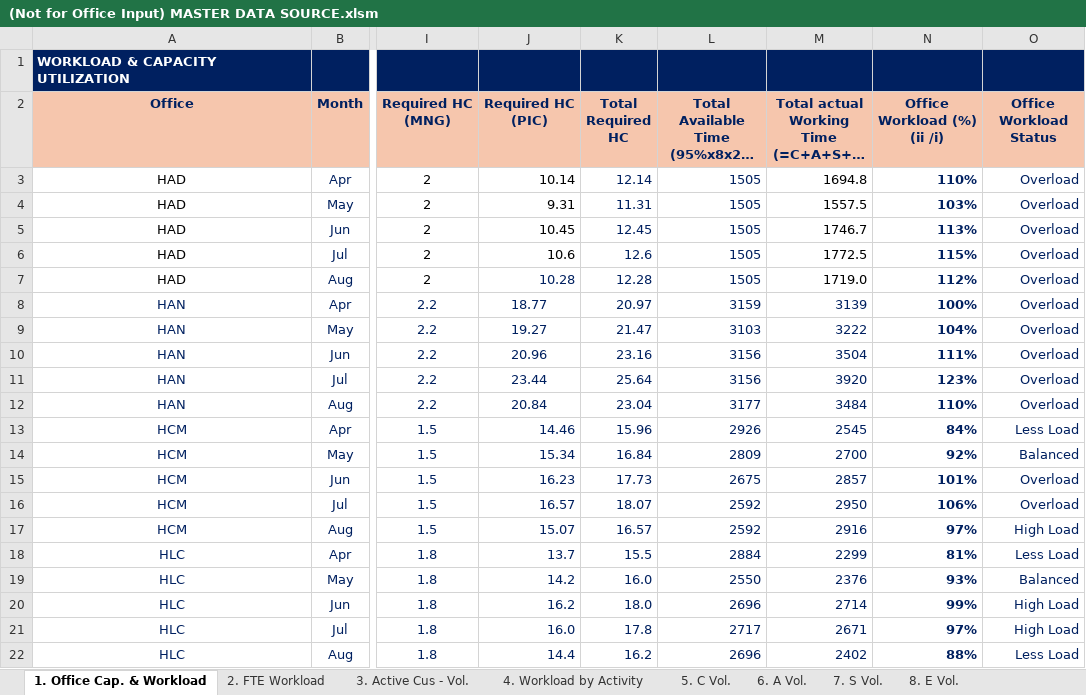
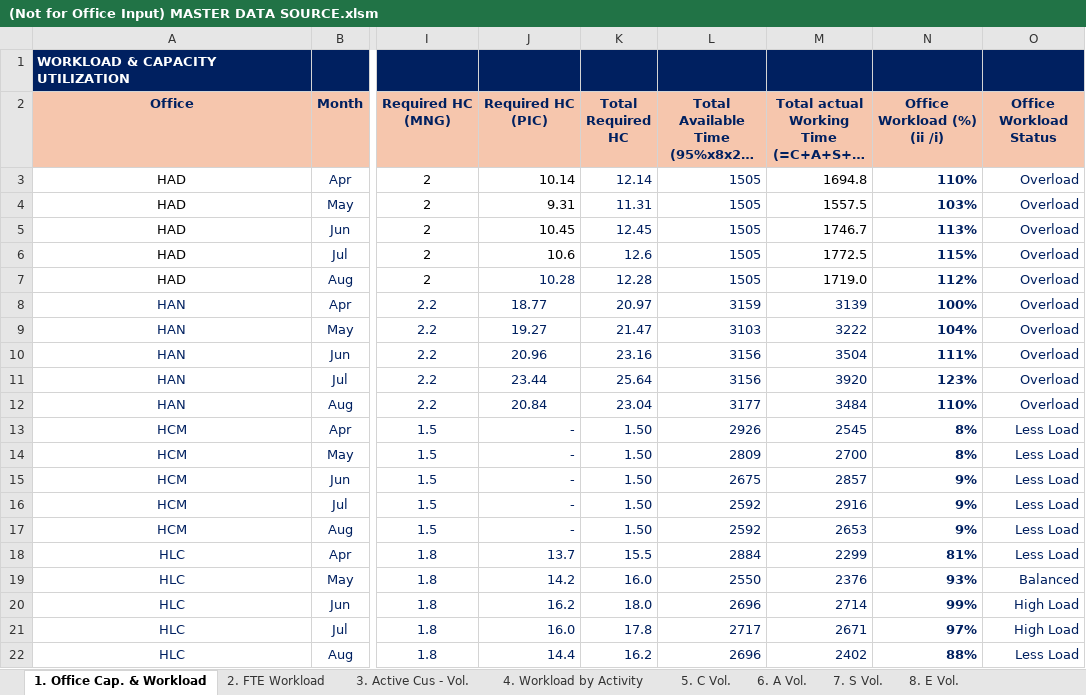
Before and after one commit to NgocYlvn/cs_workload_capacity_2026FY, an Excel workbook: (Not for Office Input) MASTER DATA SOURCE.xlsm, sheet 1. Office Cap. & Workload, drawn as a sheet; only a part is shown, gaps mark what is left out; long unchanged cells end in …; values as stored, in another font and other column widths than the file's, no borders; charts and pictures and conditional formats not drawn; the diff names each change by its address in the sheet, - before the commit and + after, or states it on an @@ line.

```diff
--- a/(Not for Office Input) MASTER DATA SOURCE.xlsm (sheet 1. Office Cap. & Workload)
+++ b/(Not for Office Input) MASTER DATA SOURCE.xlsm (sheet 1. Office Cap. & Workload)
-J13 (Required HC (PIC)): 14.46
+J13 (Required HC (PIC)): -
-K13 (Total Required HC): 15.96
+K13 (Total Required HC): 1.50
-N13 (Office Workload (%) (ii /i)): 84%
+N13 (Office Workload (%) (ii /i)): 8%
-J14 (Required HC (PIC)): 15.34
+J14 (Required HC (PIC)): -
-K14 (Total Required HC): 16.84
+K14 (Total Required HC): 1.50
-N14 (Office Workload (%) (ii /i)): 92%
+N14 (Office Workload (%) (ii /i)): 8%
-O14 (Office Workload Status): Balanced
+O14 (Office Workload Status): Less Load
-J15 (Required HC (PIC)): 16.23
+J15 (Required HC (PIC)): -
-K15 (Total Required HC): 17.73
+K15 (Total Required HC): 1.50
-N15 (Office Workload (%) (ii /i)): 101%
+N15 (Office Workload (%) (ii /i)): 9%
-O15:O16 (Office Workload Status): Overload
+O15:O16 (Office Workload Status): Less Load
-J16 (Required HC (PIC)): 16.57
+J16 (Required HC (PIC)): -
-K16 (Total Required HC): 18.07
+K16 (Total Required HC): 1.50
-M16: 2950
+M16: 2916
-N16 (Office Workload (%) (ii /i)): 106%
+N16 (Office Workload (%) (ii /i)): 9%
-J17 (Required HC (PIC)): 15.07
+J17 (Required HC (PIC)): -
-K17 (Total Required HC): 16.57
+K17 (Total Required HC): 1.50
-M17: 2916
+M17: 2653
-N17 (Office Workload (%) (ii /i)): 97%
+N17 (Office Workload (%) (ii /i)): 9%
-O17 (Office Workload Status): High Load
+O17 (Office Workload Status): Less Load
```
Also changed, not shown: sheet 2. FTE Workload.
